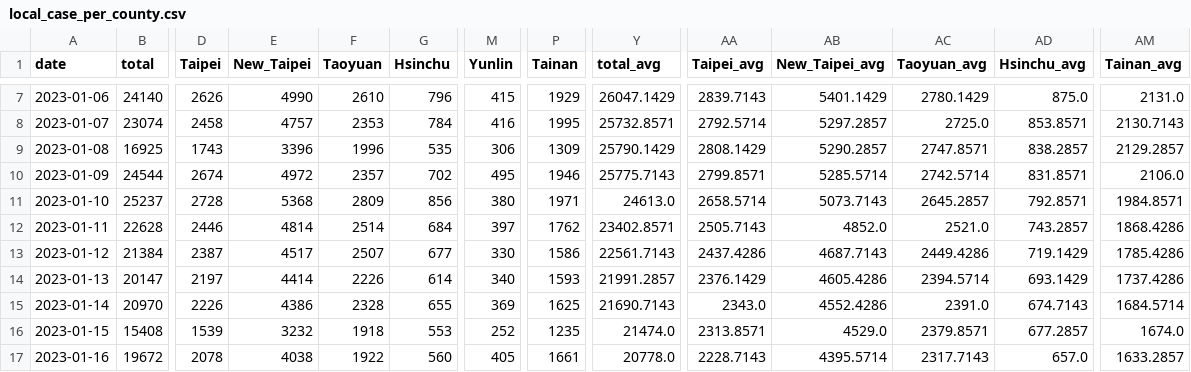
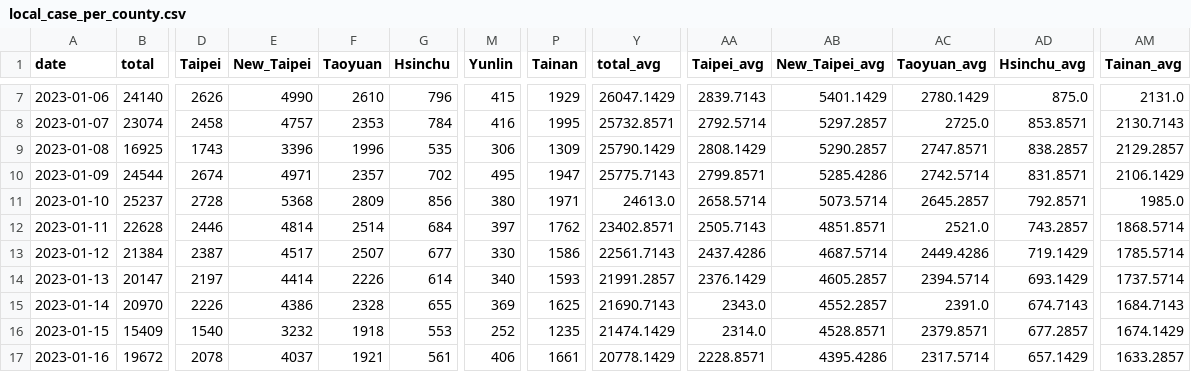
Before and after one commit to Linc-tw/COVID_breakdown, a CSV file: processed_data/2023/local_case_per_county.csv, drawn as a sheet; only a part is shown, gaps mark what is left out; the diff covers the shown part only; the diff names each change by its address in the sheet, - before the commit and + after, or states it on an @@ line.

Commit message:
Automatic data update

```diff
--- a/processed_data/2023/local_case_per_county.csv
+++ b/processed_data/2023/local_case_per_county.csv
-E10 (New_Taipei): 4972
+E10 (New_Taipei): 4971
-P10 (Tainan): 1946
+P10 (Tainan): 1947
-AB10 (New_Taipei_avg): 5285.5714
+AB10 (New_Taipei_avg): 5285.4286
-AM10 (Tainan_avg): 2106.0
+AM10 (Tainan_avg): 2106.1429
-AB11 (New_Taipei_avg): 5073.7143
+AB11 (New_Taipei_avg): 5073.5714
-AM11 (Tainan_avg): 1984.8571
+AM11 (Tainan_avg): 1985.0
-AB12 (New_Taipei_avg): 4852.0
+AB12 (New_Taipei_avg): 4851.8571
-AM12 (Tainan_avg): 1868.4286
+AM12 (Tainan_avg): 1868.5714
-AB13 (New_Taipei_avg): 4687.7143
+AB13 (New_Taipei_avg): 4687.5714
-AM13 (Tainan_avg): 1785.4286
+AM13 (Tainan_avg): 1785.5714
-AB14 (New_Taipei_avg): 4605.4286
+AB14 (New_Taipei_avg): 4605.2857
-AM14 (Tainan_avg): 1737.4286
+AM14 (Tainan_avg): 1737.5714
-AB15 (New_Taipei_avg): 4552.4286
+AB15 (New_Taipei_avg): 4552.2857
-AM15 (Tainan_avg): 1684.5714
+AM15 (Tainan_avg): 1684.7143
-B16 (total): 15408
+B16 (total): 15409
-D16 (Taipei): 1539
+D16 (Taipei): 1540
-Y16 (total_avg): 21474.0
+Y16 (total_avg): 21474.1429
-AA16 (Taipei_avg): 2313.8571
+AA16 (Taipei_avg): 2314.0
-AB16 (New_Taipei_avg): 4529.0
+AB16 (New_Taipei_avg): 4528.8571
-AM16 (Tainan_avg): 1674.0
+AM16 (Tainan_avg): 1674.1429
-E17 (New_Taipei): 4038
+E17 (New_Taipei): 4037
-F17 (Taoyuan): 1922
+F17 (Taoyuan): 1921
-G17 (Hsinchu): 560
+G17 (Hsinchu): 561
-M17 (Yunlin): 405
+M17 (Yunlin): 406
-Y17 (total_avg): 20778.0
+Y17 (total_avg): 20778.1429
-AA17 (Taipei_avg): 2228.7143
+AA17 (Taipei_avg): 2228.8571
-AB17 (New_Taipei_avg): 4395.5714
+AB17 (New_Taipei_avg): 4395.4286
-AC17 (Taoyuan_avg): 2317.7143
+AC17 (Taoyuan_avg): 2317.5714
-AD17 (Hsinchu_avg): 657.0
+AD17 (Hsinchu_avg): 657.1429
```
Also changed, not shown: 1 added row and 115 edited cells elsewhere in this file, processed_data/2023/test_counts.csv, processed_data/latest/case_counts_by_report_day.csv, 46 other files.
